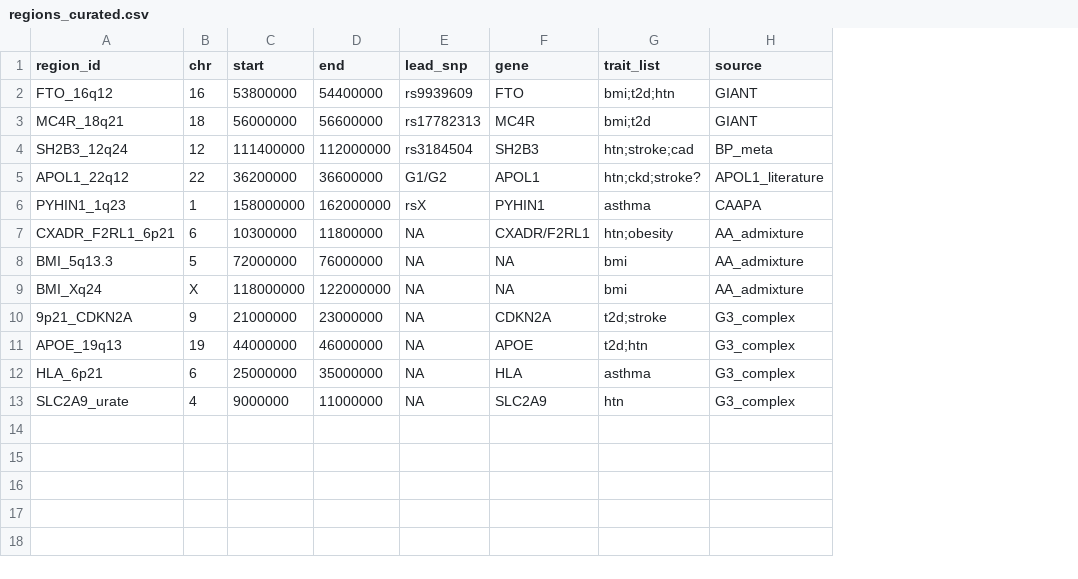
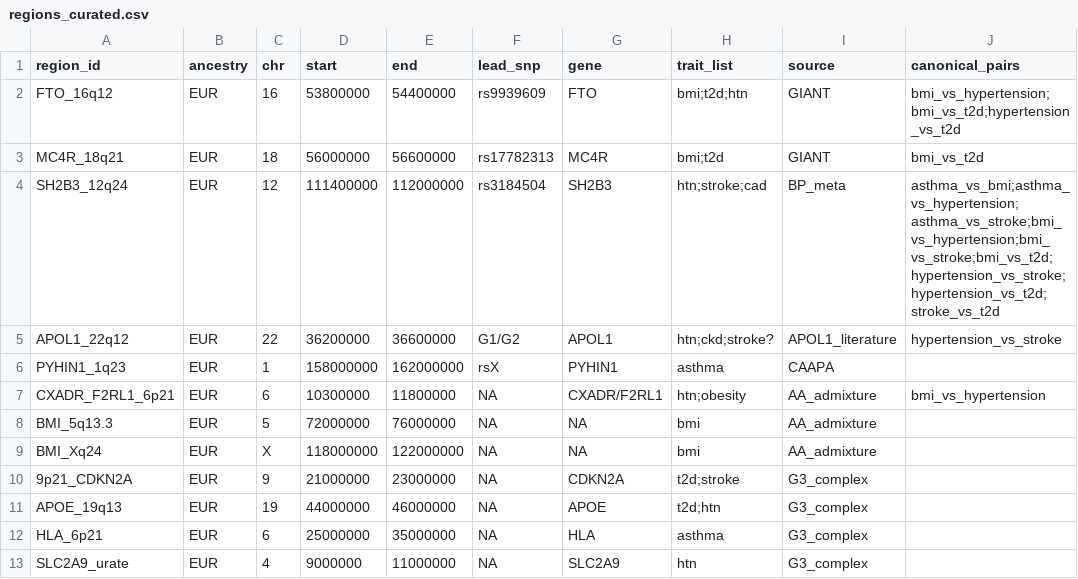
Before and after one commit to carter-clinton/coloc_analysis, a CSV file: config/regions_curated.csv, drawn as a sheet; the diff names each change by its address in the sheet, - before the commit and + after, or states it on an @@ line.

```diff
--- a/config/regions_curated.csv
+++ b/config/regions_curated.csv
+column B (ancestry), rows 2-13: all EUR
+column J (canonical_pairs), rows 2-7: bmi_vs_hypertension;bmi_vs_t2d;hypertension_vs_t2d | bmi_vs_t2d | asthma_vs_bmi;asthma_vs_hypertension;asthma_vs_stroke;bmi_vs_hypertension;bmi_vs_stroke;bmi_vs_t2d;hypertension_vs_stroke;hypertension_vs_t2d;stroke_vs_t2d | hypertension_vs_stroke |  | bmi_vs_hypertension
```
Also changed, not shown: 1 other file.
